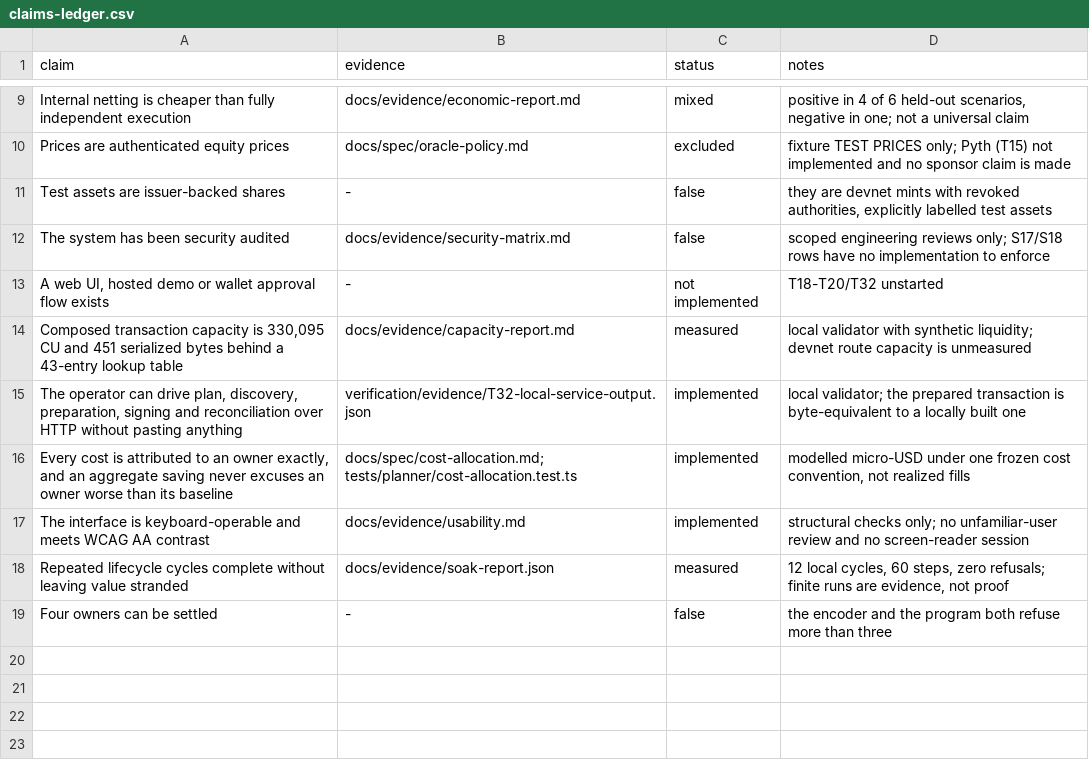
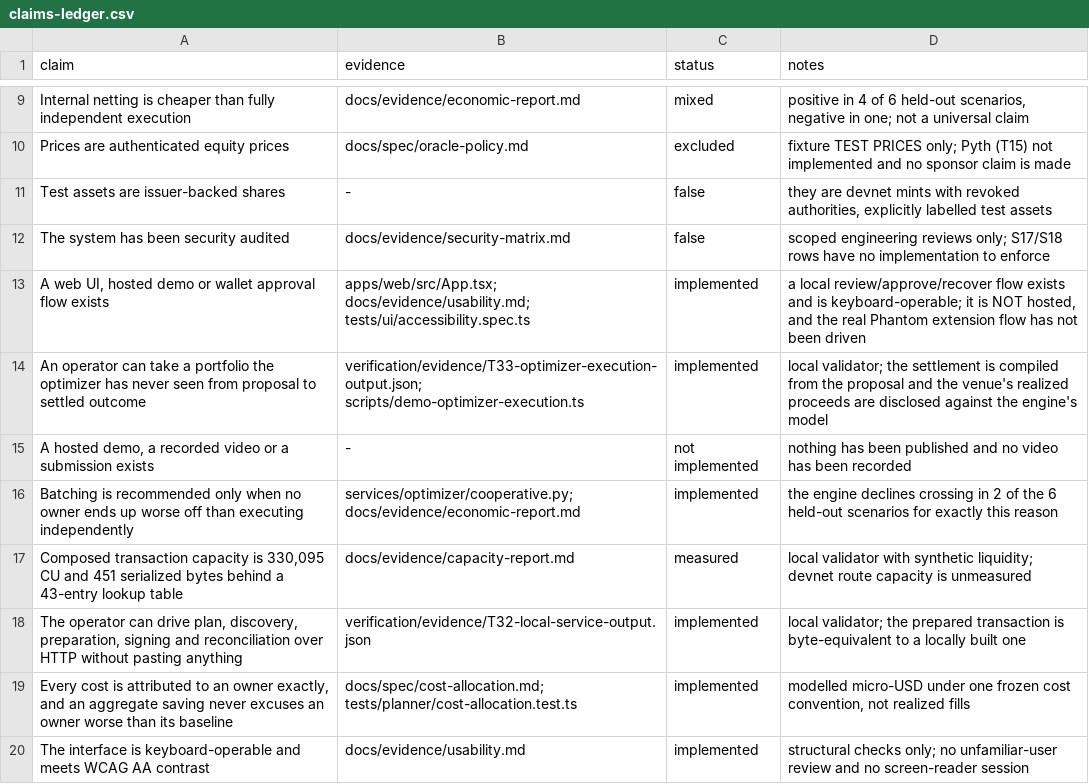
Before and after one commit to mansi0xc/crossflow, a CSV file: docs/claims-ledger.csv, drawn as a sheet; only a part is shown, gaps mark what is left out; the shorter side is filled out with more unchanged rows.

```diff
--- a/docs/claims-ledger.csv
+++ b/docs/claims-ledger.csv
@@ -12,3 +12,6 @@ claim,evidence,status,notes
 "The system has been security audited","docs/evidence/security-matrix.md","false","scoped engineering reviews only; S17/S18 rows have no implementation to enforce"
-"A web UI, hosted demo or wallet approval flow exists","-","not implemented","T18-T20/T32 unstarted"
+"A web UI, hosted demo or wallet approval flow exists","apps/web/src/App.tsx; docs/evidence/usability.md; tests/ui/accessibility.spec.ts","implemented","a local review/approve/recover flow exists and is keyboard-operable; it is NOT hosted, and the real Phantom extension flow has not been driven"
+"An operator can take a portfolio the optimizer has never seen from proposal to settled outcome","verification/evidence/T33-optimizer-execution-output.json; scripts/demo-optimizer-execution.ts","implemented","local validator; the settlement is compiled from the proposal and the venue's realized proceeds are disclosed against the engine's model"
+"A hosted demo, a recorded video or a submission exists","-","not implemented","nothing has been published and no video has been recorded"
+"Batching is recommended only when no owner ends up worse off than executing independently","services/optimizer/cooperative.py; docs/evidence/economic-report.md","implemented","the engine declines crossing in 2 of the 6 held-out scenarios for exactly this reason"
 "Composed transaction capacity is 330,095 CU and 451 serialized bytes behind a 43-entry lookup table","docs/evidence/capacity-report.md","measured","local validator with synthetic liquidity; devnet route capacity is unmeasured"
```
Also changed, not shown: 17 other files.
